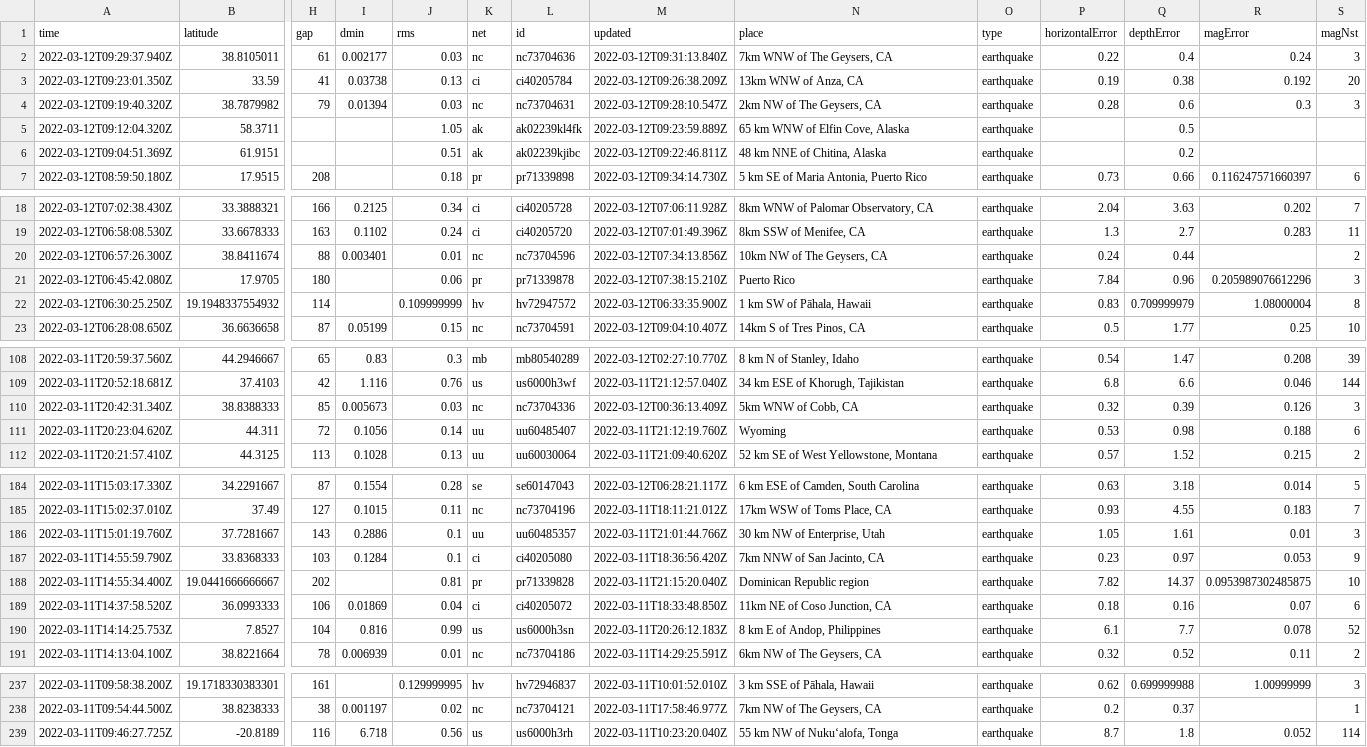
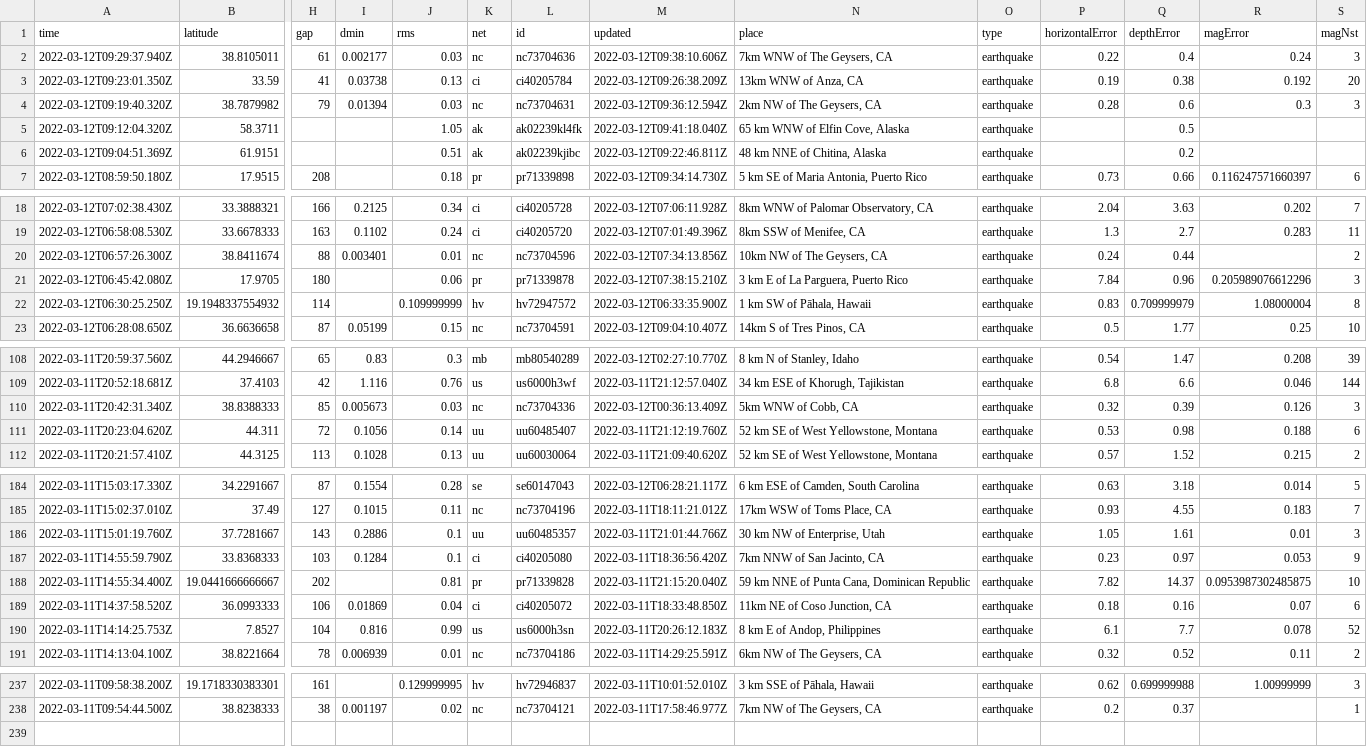
Before and after one commit to rachelll4/git-actions-nicar, a CSV file: usgs_current.csv, drawn as a sheet; only a part is shown, gaps mark what is left out; rows hold the shown columns only; the diff covers the shown part only; the diff names each change by its address in the sheet, - before the commit and + after, or states it on an @@ line.

```diff
--- a/usgs_current.csv
+++ b/usgs_current.csv
-M2 (updated): 2022-03-12T09:31:13.840Z
+M2 (updated): 2022-03-12T09:38:10.606Z
-M4 (updated): 2022-03-12T09:28:10.547Z
+M4 (updated): 2022-03-12T09:36:12.594Z
-M5 (updated): 2022-03-12T09:23:59.889Z
+M5 (updated): 2022-03-12T09:41:18.040Z
-N21 (place): Puerto Rico
+N21 (place): 3 km E of La Parguera, Puerto Rico
-N111 (place): Wyoming
+N111 (place): 52 km SE of West Yellowstone, Montana
-N188 (place): Dominican Republic region
+N188 (place): 59 km NNE of Punta Cana, Dominican Republic
-row 239: 2022-03-11T09:46:27.725Z | -20.8189 | 116 | 6.718 | 0.56 | us | us6000h3rh | 2022-03-11T10:23:20.040Z | 55 km NW of Nuku‘alofa, Tonga | earthquake | 8.7 | 1.8 | 0.052 | 114
```
Also changed, not shown: 1 edited cell elsewhere in this file.
